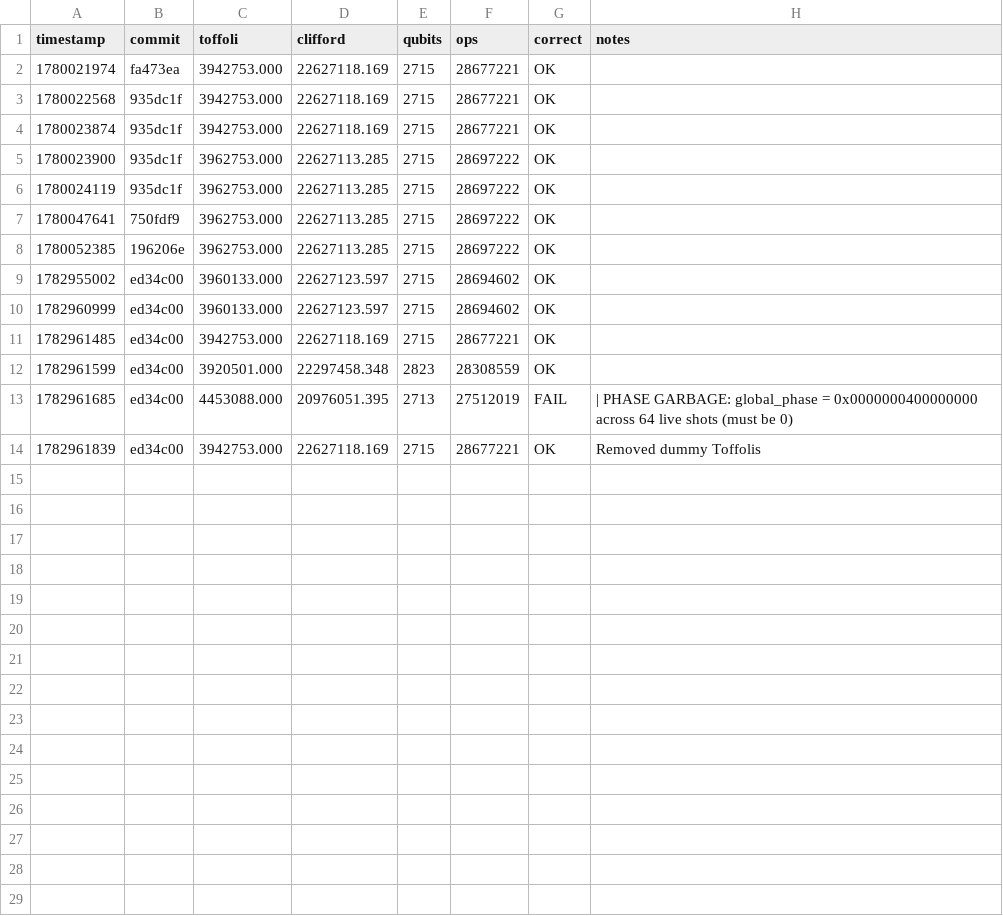
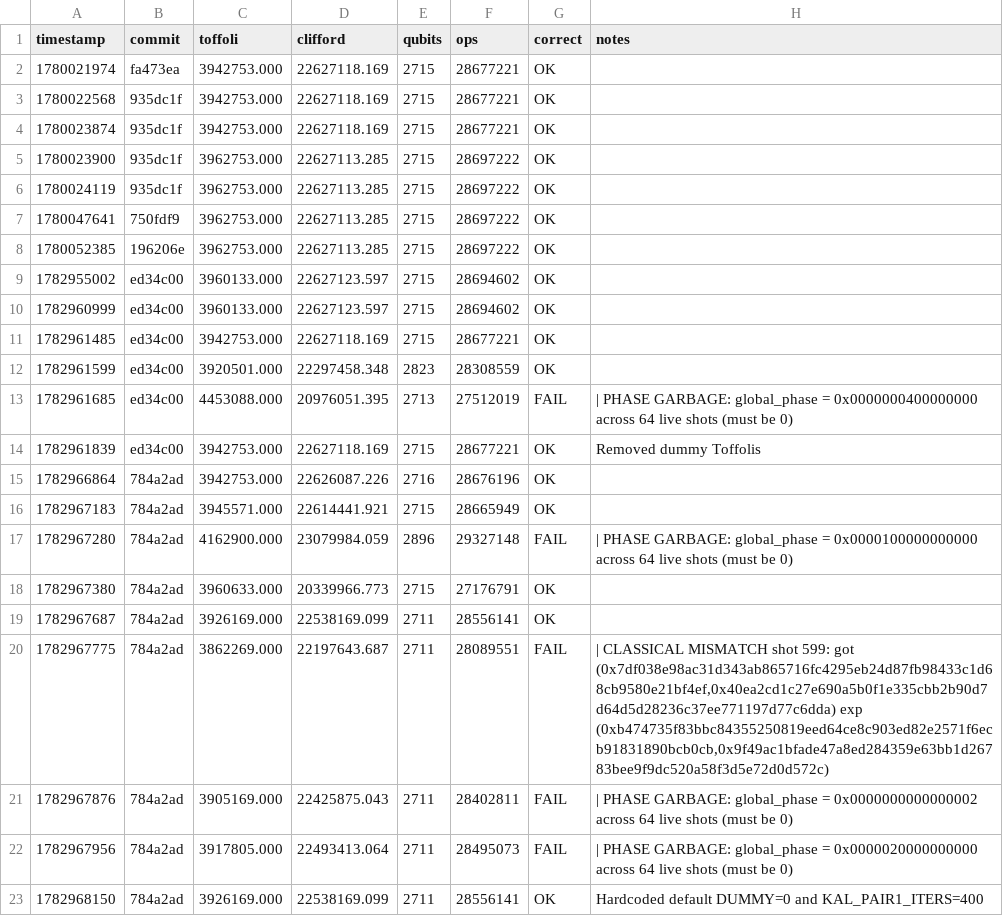
Before and after one commit to Jtoro109/ecdsafail-myChallenge, a TSV file: results.tsv, drawn as a sheet; the diff names each change by its address in the sheet, - before the commit and + after, or states it on an @@ line.

```diff
--- a/results.tsv
+++ b/results.tsv
+row 15: 1782966864 | 784a2ad | 3942753.000 | 22626087.226 | 2716 | 28676196 | OK
+row 16: 1782967183 | 784a2ad | 3945571.000 | 22614441.921 | 2715 | 28665949 | OK
+row 17: 1782967280 | 784a2ad | 4162900.000 | 23079984.059 | 2896 | 29327148 | FAIL | | PHASE GARBAGE: global_phase = 0x0000100000000000 across 64 live shots (must be 0)
+row 18: 1782967380 | 784a2ad | 3960633.000 | 20339966.773 | 2715 | 27176791 | OK
+row 19: 1782967687 | 784a2ad | 3926169.000 | 22538169.099 | 2711 | 28556141 | OK
+row 20: 1782967775 | 784a2ad | 3862269.000 | 22197643.687 | 2711 | 28089551 | FAIL | | CLASSICAL MISMATCH shot 599: got (0x7df038e98ac31d343ab865716fc4295eb24d87fb98433c1d68cb9580e21bf4ef,0x40ea2cd1c27e690a5b0f1e335cbb2b90d7d64d5d28236c37ee771197d77c6dda) exp (0xb474735f83bbc84355250819eed64ce8c903ed82e2571f6ecb91831890bcb0cb,0x9f49ac1bfade47a8ed284359e63bb1d26783bee9f9dc520a58f3d5e72d0d572c)
+row 21: 1782967876 | 784a2ad | 3905169.000 | 22425875.043 | 2711 | 28402811 | FAIL | | PHASE GARBAGE: global_phase = 0x0000000000000002 across 64 live shots (must be 0)
+row 22: 1782967956 | 784a2ad | 3917805.000 | 22493413.064 | 2711 | 28495073 | FAIL | | PHASE GARBAGE: global_phase = 0x0000020000000000 across 64 live shots (must be 0)
+row 23: 1782968150 | 784a2ad | 3926169.000 | 22538169.099 | 2711 | 28556141 | OK | Hardcoded default DUMMY=0 and KAL_PAIR1_ITERS=400
```
Also changed, not shown: 4 other files.
